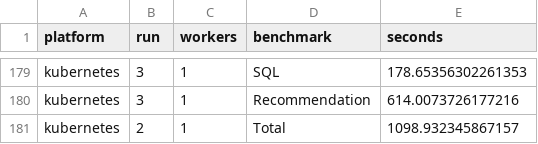
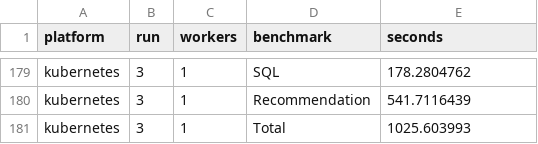
Before and after one commit to pgigeruzh/PiCluster, a CSV file: Benchmarks/Movielens/data.csv, drawn as a sheet; only a part is shown, gaps mark what is left out; the diff covers the shown part only; the diff names each change by its address in the sheet, - before the commit and + after, or states it on an @@ line.

```diff
--- a/Benchmarks/Movielens/data.csv
+++ b/Benchmarks/Movielens/data.csv
-E179 (seconds): 178.65356302261353
+E179 (seconds): 178.2804762
-E180 (seconds): 614.0073726177216
+E180 (seconds): 541.7116439
-B181 (run): 2
+B181 (run): 3
-E181 (seconds): 1098.932345867157
+E181 (seconds): 1025.603993
```
Also changed, not shown: 27 edited cells elsewhere in this file, 3 other files.
